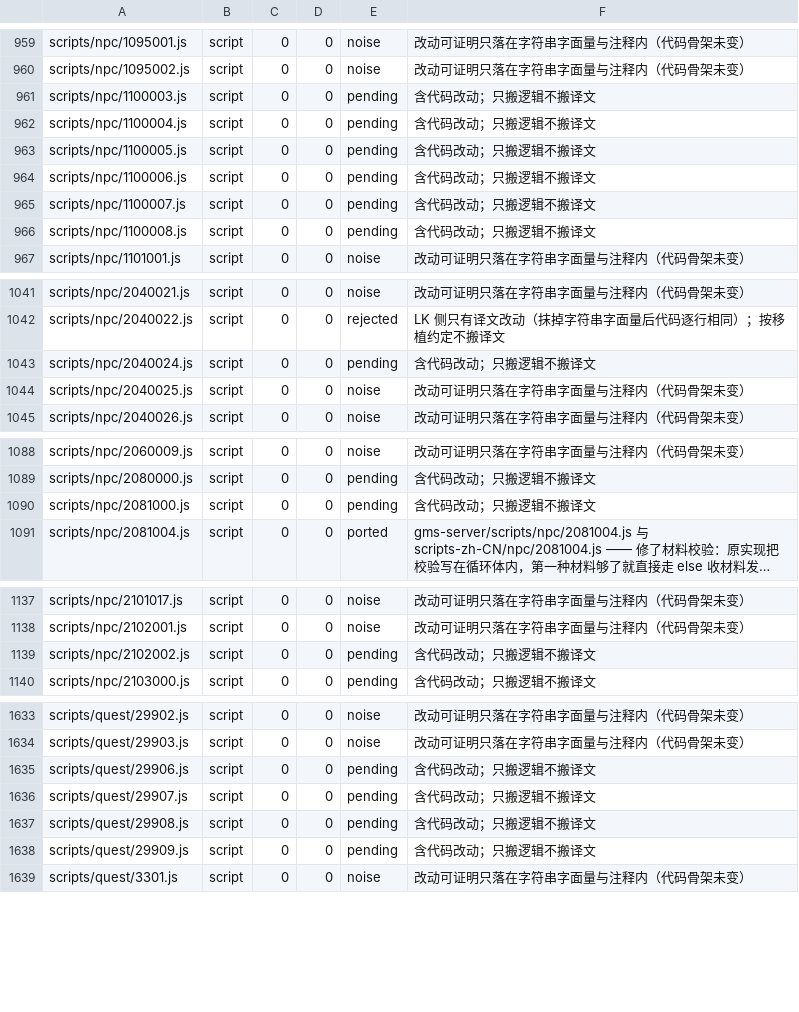
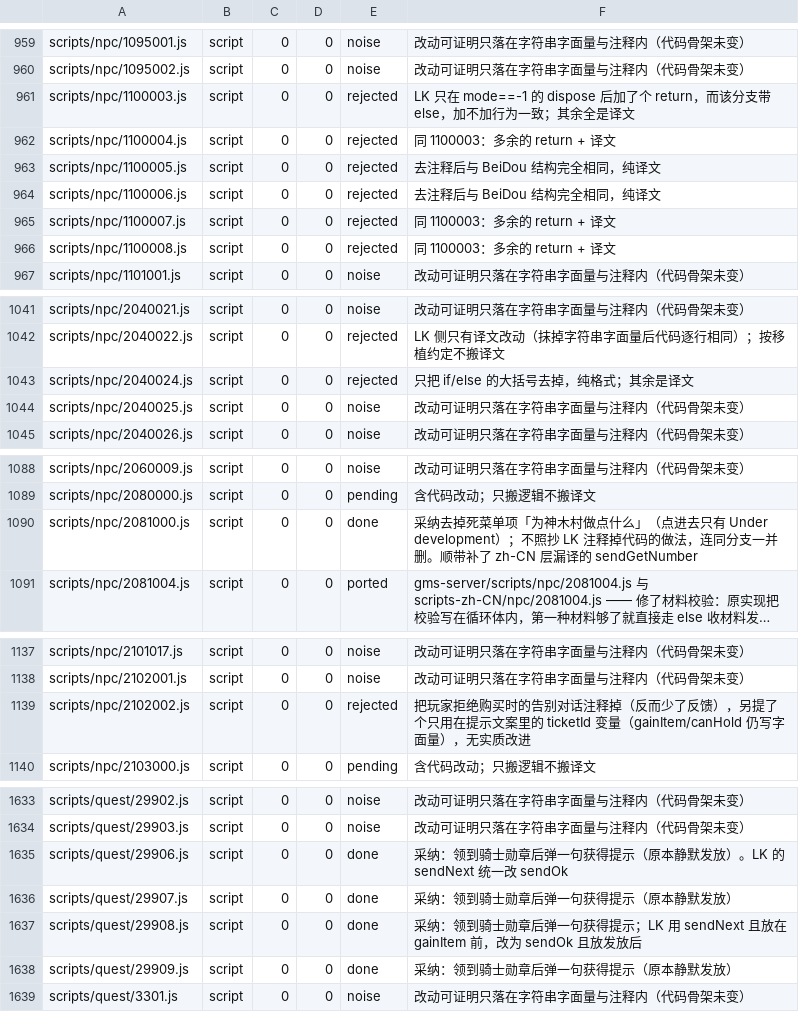
Before and after one commit to liqingnz/BeiDou-Server-Mod, a TSV file: docs/lichkingmod-port-manifest.tsv, drawn as a sheet; only a part is shown, gaps mark what is left out; long unchanged cells end in …; the diff names each change by its address in the sheet, - before the commit and + after, or states it on an @@ line.

```diff
--- a/docs/lichkingmod-port-manifest.tsv
+++ b/docs/lichkingmod-port-manifest.tsv
-E961:E966: pending
+E961:E966: rejected
-F961: 含代码改动；只搬逻辑不搬译文
+F961: LK 只在 mode==-1 的 dispose 后加了个 return，而该分支带 else，加不加行为一致；其余全是译文
-F962: 含代码改动；只搬逻辑不搬译文
+F962: 同 1100003：多余的 return + 译文
-F963:F964: 含代码改动；只搬逻辑不搬译文
+F963:F964: 去注释后与 BeiDou 结构完全相同，纯译文
-F965:F966: 含代码改动；只搬逻辑不搬译文
+F965:F966: 同 1100003：多余的 return + 译文
-E1043: pending
+E1043: rejected
-F1043: 含代码改动；只搬逻辑不搬译文
+F1043: 只把 if/else 的大括号去掉，纯格式；其余是译文
-E1090: pending
+E1090: done
-F1090: 含代码改动；只搬逻辑不搬译文
+F1090: 采纳去掉死菜单项「为神木村做点什么」（点进去只有 Under development）；不照抄 LK 注释掉代码的做法，连同分支一并删。顺带补了 zh-CN 层漏译的 sendGetNumber
-E1139: pending
+E1139: rejected
-F1139: 含代码改动；只搬逻辑不搬译文
+F1139: 把玩家拒绝购买时的告别对话注释掉（反而少了反馈），另提了个只用在提示文案里的 ticketId 变量（gainItem/canHold 仍写字面量），无实质改进
-E1635:E1638: pending
+E1635:E1638: done
-F1635: 含代码改动；只搬逻辑不搬译文
+F1635: 采纳：领到骑士勋章后弹一句获得提示（原本静默发放）。LK 的 sendNext 统一改 sendOk
-F1636: 含代码改动；只搬逻辑不搬译文
+F1636: 采纳：领到骑士勋章后弹一句获得提示（原本静默发放）
-F1637: 含代码改动；只搬逻辑不搬译文
+F1637: 采纳：领到骑士勋章后弹一句获得提示；LK 用 sendNext 且放在 gainItem 前，改为 sendOk 且放发放后
-F1638: 含代码改动；只搬逻辑不搬译文
+F1638: 采纳：领到骑士勋章后弹一句获得提示（原本静默发放）
```
Also changed, not shown: 11 other files.
